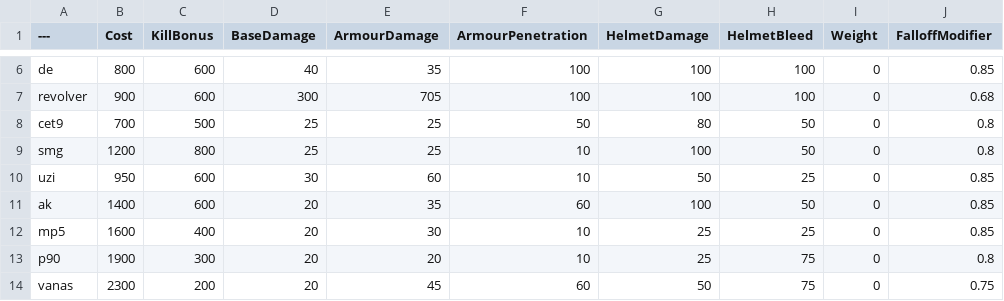
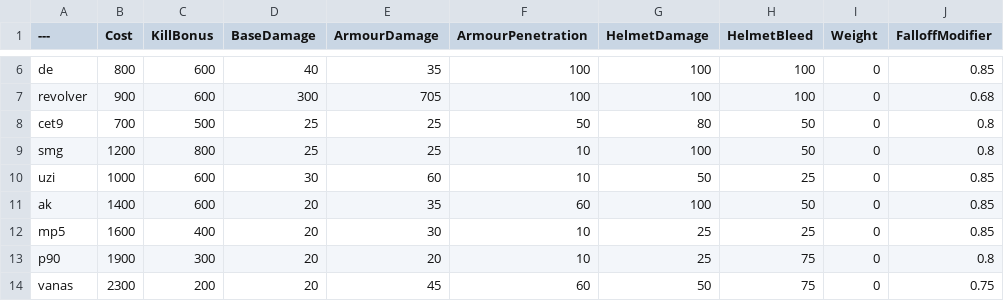
Before and after one commit to ead231/BalancingTable, a CSV file: BalancingTable.csv, drawn as a sheet; only a part is shown, gaps mark what is left out; the diff names each change by its address in the sheet, - before the commit and + after, or states it on an @@ line.

Commit message:
Update BalancingTable.csv

```diff
--- a/BalancingTable.csv
+++ b/BalancingTable.csv
-B10 (Cost): 950
+B10 (Cost): 1000
```
